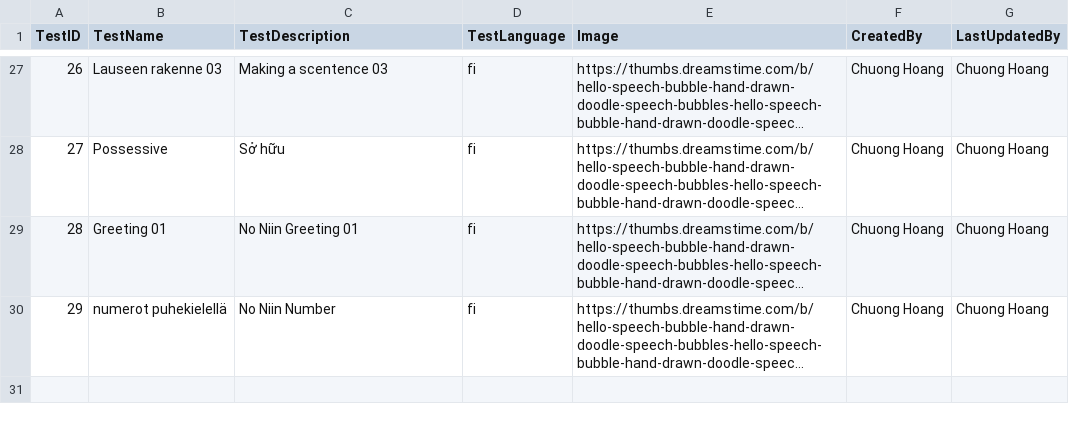
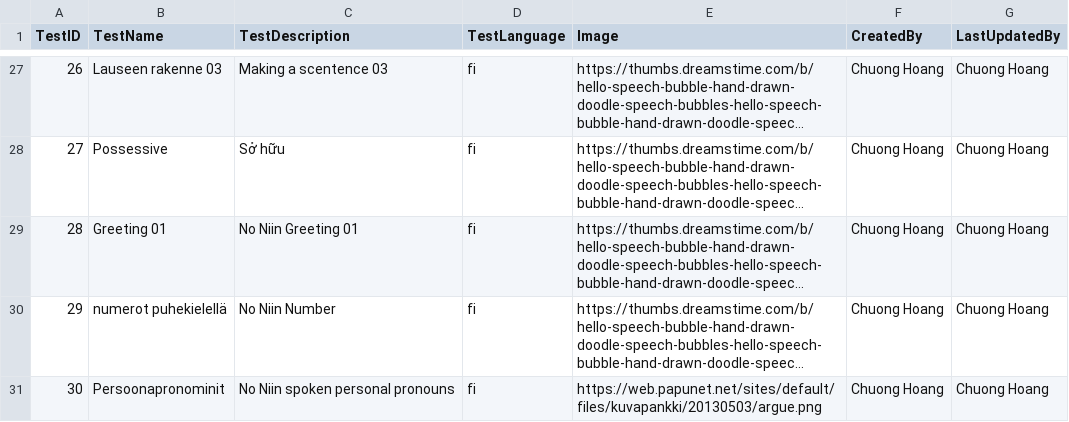
Before and after one commit to chuonghdh/Finnish4Kids, a CSV file: Data/TestsList.csv, drawn as a sheet; only a part is shown, gaps mark what is left out; long unchanged cells end in …; the diff names each change by its address in the sheet, - before the commit and + after, or states it on an @@ line.

```diff
--- a/Data/TestsList.csv
+++ b/Data/TestsList.csv
+row 31: 30 | Persoonapronominit | No Niin spoken personal pronouns | fi | https://web.papunet.net/sites/default/files/kuvapankki/20130503/argue.png | Chuong Hoang | Chuong Hoang
```
Also changed, not shown: Data/WordsList.csv.
